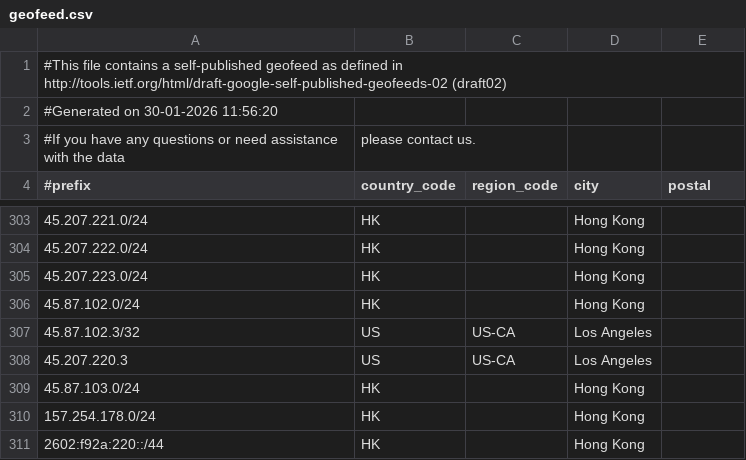
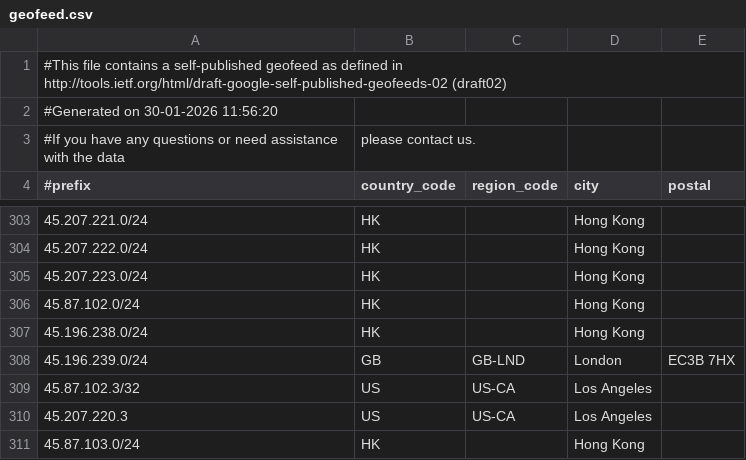
Before and after one commit to MoeDove-LLC/WEB, a CSV file: geofeed.csv, drawn as a sheet; only a part is shown, gaps mark what is left out; the shorter side is filled out with more unchanged rows; the diff names each change by its address in the sheet, - before the commit and + after, or states it on an @@ line.

Commit message:
Update geofeed.csv

```diff
--- a/geofeed.csv
+++ b/geofeed.csv
+row 307: 45.196.238.0/24 | HK |  | Hong Kong
+row 308: 45.196.239.0/24 | GB | GB-LND | London | EC3B 7HX
```
